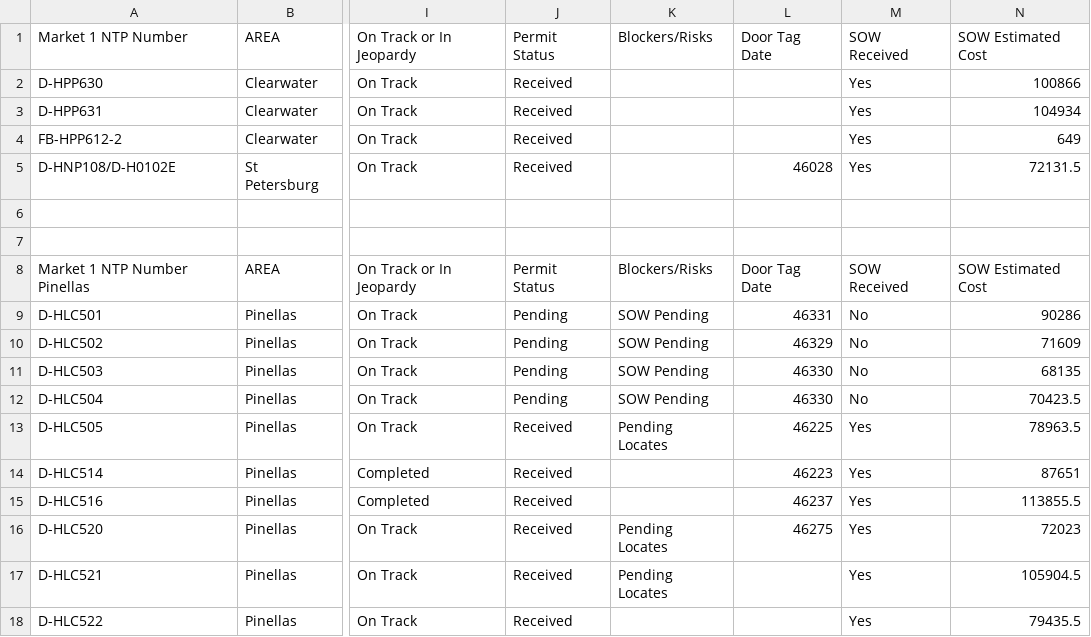
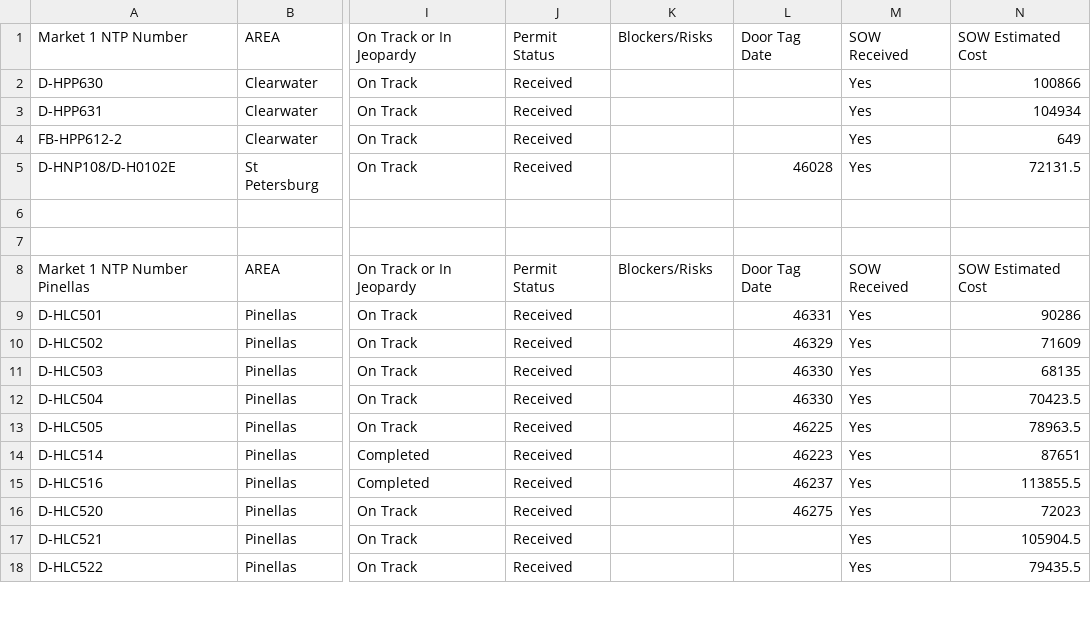
Before and after one commit to JCKraus1/Tillman-Dashboard, a CSV file: tillman-project.csv, drawn as a sheet; only a part is shown, gaps mark what is left out; the diff covers the shown part only; the diff names each change by its address in the sheet, - before the commit and + after, or states it on an @@ line.

Commit message:
Automated CSV update every 6 hours

```diff
--- a/tillman-project.csv
+++ b/tillman-project.csv
-J9:J12: Pending
+J9:J12: Received
-K9:K12: SOW Pending
+K9:K12: (empty)
-M9:M12: No
+M9:M12: Yes
-K13: Pending Locates
+K13: (empty)
-K16:K17: Pending Locates
+K16:K17: (empty)
```
Also changed, not shown: 37 edited cells elsewhere in this file.
